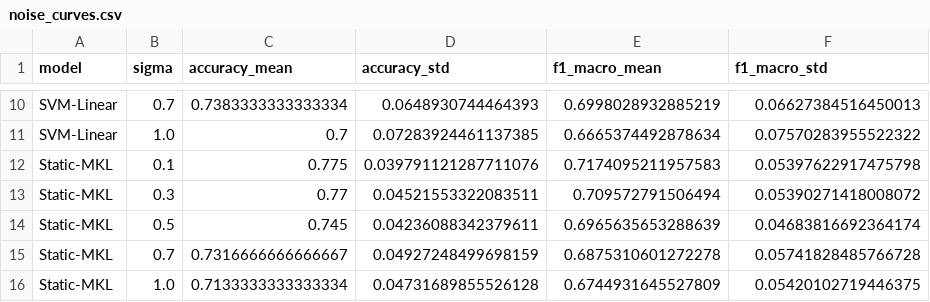
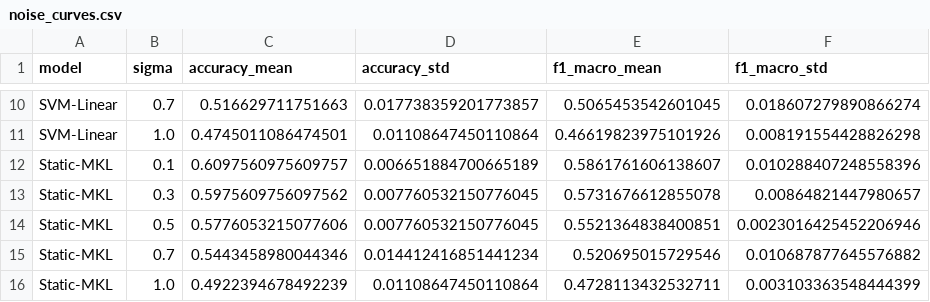
Before and after one commit to suleimansultanov/masterthesis, a CSV file: code/baselines_code/results/noise_curves.csv, drawn as a sheet; only a part is shown, gaps mark what is left out; the diff covers the shown part only; the diff names each change by its address in the sheet, - before the commit and + after, or states it on an @@ line.

```diff
--- a/code/baselines_code/results/noise_curves.csv
+++ b/code/baselines_code/results/noise_curves.csv
-C10 (accuracy_mean): 0.7383333333333334
+C10 (accuracy_mean): 0.516629711751663
-D10 (accuracy_std): 0.0648930744464393
+D10 (accuracy_std): 0.017738359201773857
-E10 (f1_macro_mean): 0.6998028932885219
+E10 (f1_macro_mean): 0.5065453542601045
-F10 (f1_macro_std): 0.06627384516450013
+F10 (f1_macro_std): 0.018607279890866274
-C11 (accuracy_mean): 0.7
+C11 (accuracy_mean): 0.4745011086474501
-D11 (accuracy_std): 0.07283924461137385
+D11 (accuracy_std): 0.01108647450110864
-E11 (f1_macro_mean): 0.6665374492878634
+E11 (f1_macro_mean): 0.46619823975101926
-F11 (f1_macro_std): 0.07570283955522322
+F11 (f1_macro_std): 0.008191554428826298
-C12 (accuracy_mean): 0.775
+C12 (accuracy_mean): 0.6097560975609757
-D12 (accuracy_std): 0.039791121287711076
+D12 (accuracy_std): 0.006651884700665189
-E12 (f1_macro_mean): 0.7174095211957583
+E12 (f1_macro_mean): 0.5861761606138607
-F12 (f1_macro_std): 0.05397622917475798
+F12 (f1_macro_std): 0.010288407248558396
-C13 (accuracy_mean): 0.77
+C13 (accuracy_mean): 0.5975609756097562
-D13 (accuracy_std): 0.04521553322083511
+D13 (accuracy_std): 0.007760532150776045
-E13 (f1_macro_mean): 0.709572791506494
+E13 (f1_macro_mean): 0.5731676612855078
-F13 (f1_macro_std): 0.05390271418008072
+F13 (f1_macro_std): 0.00864821447980657
-C14 (accuracy_mean): 0.745
+C14 (accuracy_mean): 0.5776053215077606
-D14 (accuracy_std): 0.04236088342379611
+D14 (accuracy_std): 0.007760532150776045
-E14 (f1_macro_mean): 0.6965635653288639
+E14 (f1_macro_mean): 0.5521364838400851
-F14 (f1_macro_std): 0.04683816692364174
+F14 (f1_macro_std): 0.0023016425452206946
-C15 (accuracy_mean): 0.7316666666666667
+C15 (accuracy_mean): 0.5443458980044346
-D15 (accuracy_std): 0.04927248499698159
+D15 (accuracy_std): 0.014412416851441234
-E15 (f1_macro_mean): 0.6875310601272278
+E15 (f1_macro_mean): 0.520695015729546
-F15 (f1_macro_std): 0.05741828485766728
+F15 (f1_macro_std): 0.010687877645576882
-C16 (accuracy_mean): 0.7133333333333334
+C16 (accuracy_mean): 0.4922394678492239
-D16 (accuracy_std): 0.04731689855526128
+D16 (accuracy_std): 0.01108647450110864
-E16 (f1_macro_mean): 0.6744931645527809
+E16 (f1_macro_mean): 0.4728113432532711
-F16 (f1_macro_std): 0.05420102719446375
+F16 (f1_macro_std): 0.003103363548444399
```
Also changed, not shown: 32 edited cells elsewhere in this file, code/baselines_code/results/summary_results.csv, 7 other files.
